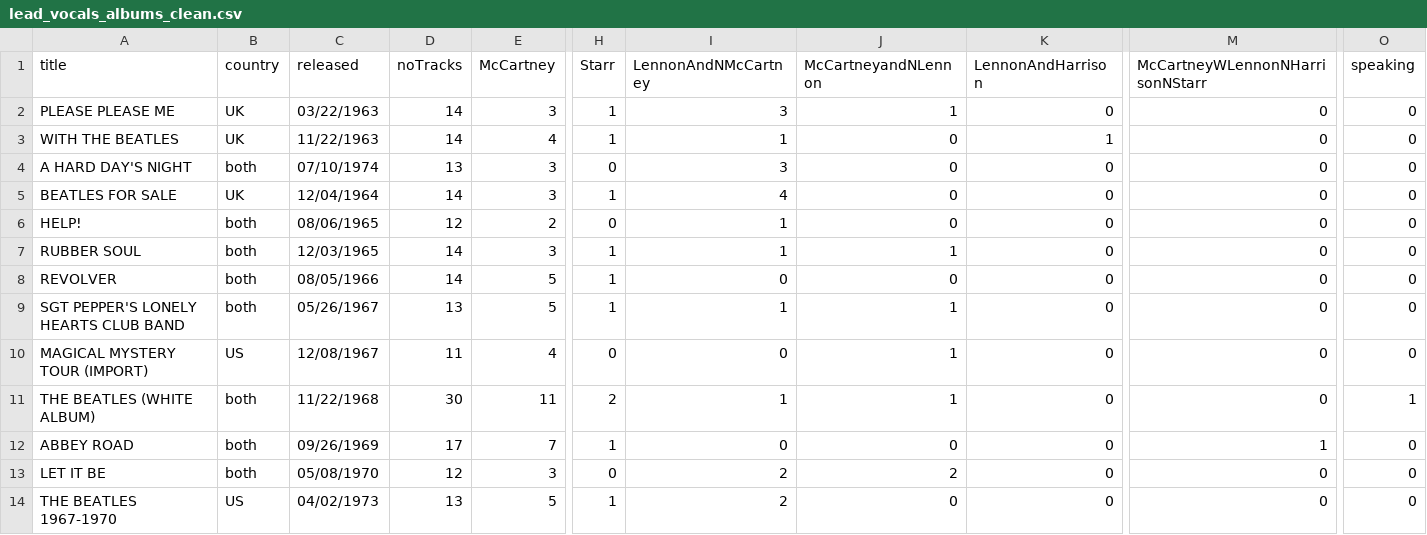
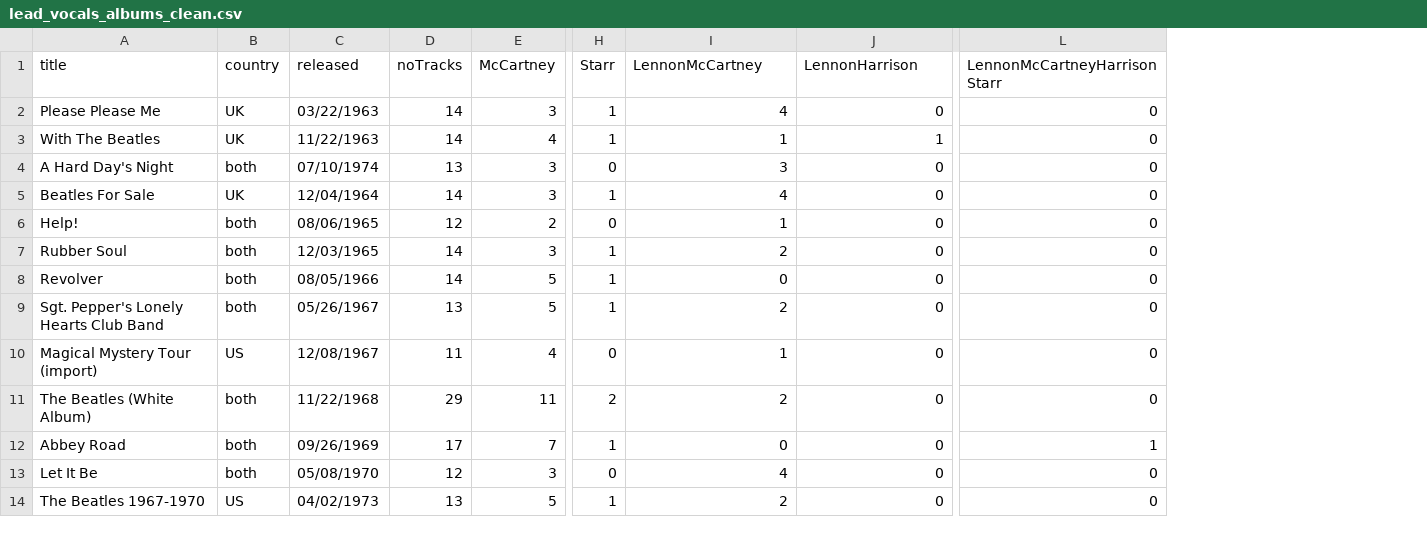
Before and after one commit to mercylyn/mprogproject, a CSV file: data/lead_vocals_albums_clean.csv, drawn as a sheet; only a part is shown, gaps mark what is left out; removed rows and columns are numbered as before the commit, all else as after; the diff names each change by its address in the sheet, - before the commit and + after, or states it on an @@ line.

Commit message:
tooltips, pie chart with album information

```diff
--- a/data/lead_vocals_albums_clean.csv
+++ b/data/lead_vocals_albums_clean.csv
-column J (McCartneyandNLennon), rows 2-14: 1 | 0 | 0 | 0 | 0 | 1 | 0 | 1 | 1 | 1 | 0 | 2 | 0
-column O (speaking), rows 2-14: 0 | 0 | 0 | 0 | 0 | 0 | 0 | 0 | 0 | 1 | 0 | 0 | 0
-I1: LennonAndNMcCartney
+I1: LennonMcCartney
-J1: LennonAndHarrison
+J1: LennonHarrison
-L1: McCartneyWLennonNHarrisonNStarr
+L1: LennonMcCartneyHarrisonStarr
-A2 (title): PLEASE PLEASE ME
+A2 (title): Please Please Me
-I2 (LennonMcCartney): 3
+I2 (LennonMcCartney): 4
-A3 (title): WITH THE BEATLES
+A3 (title): With The Beatles
-A4 (title): A HARD DAY'S NIGHT
+A4 (title): A Hard Day's Night
-A5 (title): BEATLES FOR SALE
+A5 (title): Beatles For Sale
-A6 (title): HELP!
+A6 (title): Help!
-A7 (title): RUBBER SOUL
+A7 (title): Rubber Soul
-I7 (LennonMcCartney): 1
+I7 (LennonMcCartney): 2
-A8 (title): REVOLVER
+A8 (title): Revolver
-A9 (title): SGT PEPPER'S LONELY HEARTS CLUB BAND
+A9 (title): Sgt. Pepper's Lonely Hearts Club Band
-I9 (LennonMcCartney): 1
+I9 (LennonMcCartney): 2
-A10 (title): MAGICAL MYSTERY TOUR (IMPORT)
+A10 (title): Magical Mystery Tour (import)
-I10 (LennonMcCartney): 0
+I10 (LennonMcCartney): 1
-A11 (title): THE BEATLES (WHITE ALBUM)
+A11 (title): The Beatles (White Album)
-D11 (noTracks): 30
+D11 (noTracks): 29
-I11 (LennonMcCartney): 1
+I11 (LennonMcCartney): 2
-A12 (title): ABBEY ROAD
+A12 (title): Abbey Road
-A13 (title): LET IT BE
+A13 (title): Let It Be
-I13 (LennonMcCartney): 2
+I13 (LennonMcCartney): 4
-A14 (title): THE BEATLES 1967-1970
+A14 (title): The Beatles 1967-1970
```
Also changed, not shown: 10 other files.
